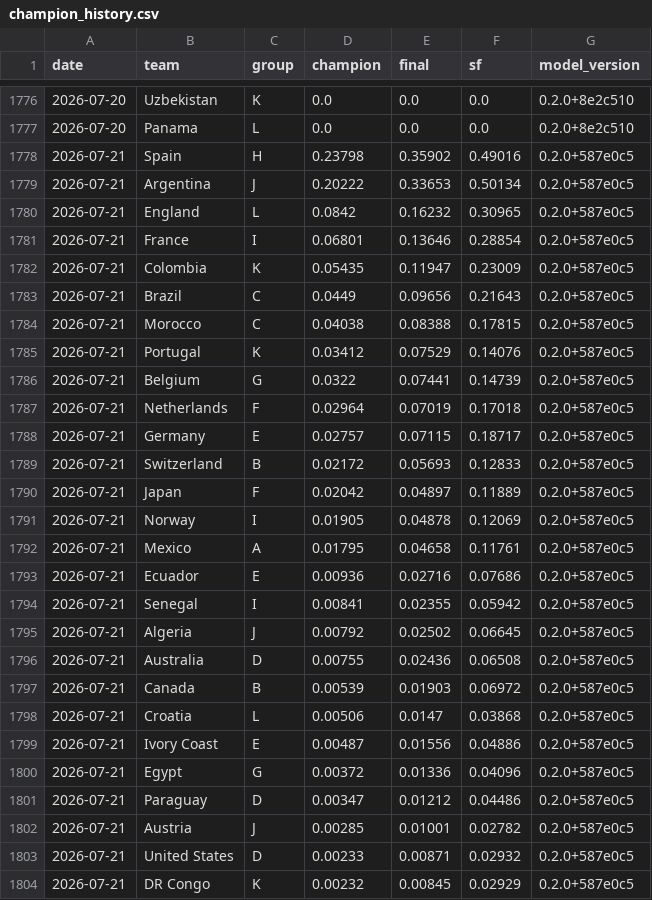
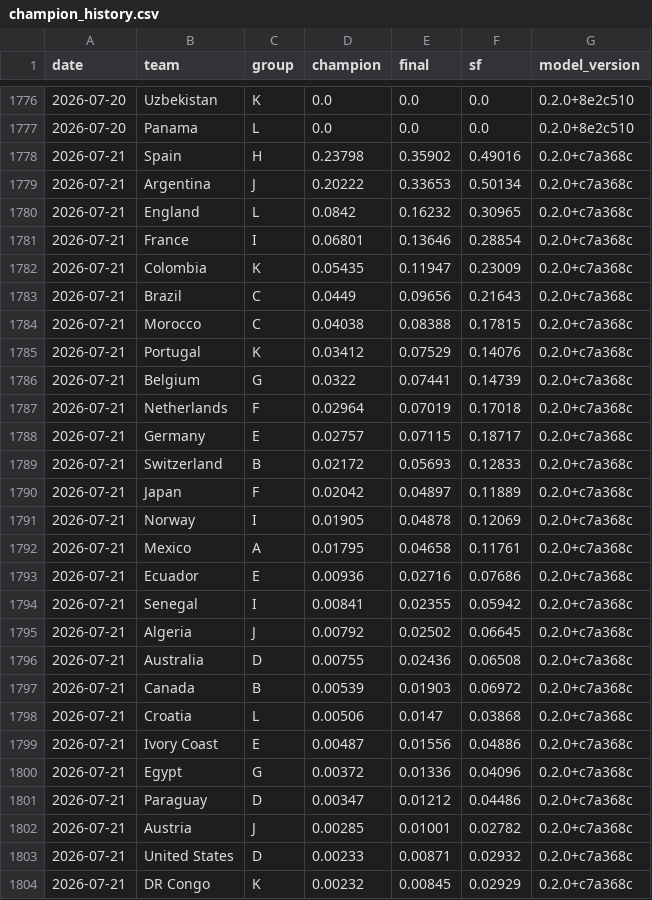
Before and after one commit to jonatyum/mundial-statistic, a CSV file: data/processed/champion_history.csv, drawn as a sheet; only a part is shown, gaps mark what is left out; the diff covers the shown part only.

```diff
--- a/data/processed/champion_history.csv
+++ b/data/processed/champion_history.csv
@@ -1777,28 +1777,28 @@ date,team,group,champion,final,sf,model_version
 2026-07-20,Panama,L,0.0,0.0,0.0,0.2.0+8e2c510
-2026-07-21,Spain,H,0.23798,0.35902,0.49016,0.2.0+587e0c5
-2026-07-21,Argentina,J,0.20222,0.33653,0.50134,0.2.0+587e0c5
-2026-07-21,England,L,0.0842,0.16232,0.30965,0.2.0+587e0c5
-2026-07-21,France,I,0.06801,0.13646,0.28854,0.2.0+587e0c5
-2026-07-21,Colombia,K,0.05435,0.11947,0.23009,0.2.0+587e0c5
-2026-07-21,Brazil,C,0.0449,0.09656,0.21643,0.2.0+587e0c5
-2026-07-21,Morocco,C,0.04038,0.08388,0.17815,0.2.0+587e0c5
-2026-07-21,Portugal,K,0.03412,0.07529,0.14076,0.2.0+587e0c5
-2026-07-21,Belgium,G,0.0322,0.07441,0.14739,0.2.0+587e0c5
-2026-07-21,Netherlands,F,0.02964,0.07019,0.17018,0.2.0+587e0c5
-2026-07-21,Germany,E,0.02757,0.07115,0.18717,0.2.0+587e0c5
-2026-07-21,Switzerland,B,0.02172,0.05693,0.12833,0.2.0+587e0c5
-2026-07-21,Japan,F,0.02042,0.04897,0.11889,0.2.0+587e0c5
-2026-07-21,Norway,I,0.01905,0.04878,0.12069,0.2.0+587e0c5
-2026-07-21,Mexico,A,0.01795,0.04658,0.11761,0.2.0+587e0c5
-2026-07-21,Ecuador,E,0.00936,0.02716,0.07686,0.2.0+587e0c5
-2026-07-21,Senegal,I,0.00841,0.02355,0.05942,0.2.0+587e0c5
-2026-07-21,Algeria,J,0.00792,0.02502,0.06645,0.2.0+587e0c5
-2026-07-21,Australia,D,0.00755,0.02436,0.06508,0.2.0+587e0c5
-2026-07-21,Canada,B,0.00539,0.01903,0.06972,0.2.0+587e0c5
-2026-07-21,Croatia,L,0.00506,0.0147,0.03868,0.2.0+587e0c5
-2026-07-21,Ivory Coast,E,0.00487,0.01556,0.04886,0.2.0+587e0c5
-2026-07-21,Egypt,G,0.00372,0.01336,0.04096,0.2.0+587e0c5
-2026-07-21,Paraguay,D,0.00347,0.01212,0.04486,0.2.0+587e0c5
-2026-07-21,Austria,J,0.00285,0.01001,0.02782,0.2.0+587e0c5
-2026-07-21,United States,D,0.00233,0.00871,0.02932,0.2.0+587e0c5
-2026-07-21,DR Congo,K,0.00232,0.00845,0.02929,0.2.0+587e0c5
+2026-07-21,Spain,H,0.23798,0.35902,0.49016,0.2.0+c7a368c
+2026-07-21,Argentina,J,0.20222,0.33653,0.50134,0.2.0+c7a368c
+2026-07-21,England,L,0.0842,0.16232,0.30965,0.2.0+c7a368c
+2026-07-21,France,I,0.06801,0.13646,0.28854,0.2.0+c7a368c
+2026-07-21,Colombia,K,0.05435,0.11947,0.23009,0.2.0+c7a368c
+2026-07-21,Brazil,C,0.0449,0.09656,0.21643,0.2.0+c7a368c
+2026-07-21,Morocco,C,0.04038,0.08388,0.17815,0.2.0+c7a368c
+2026-07-21,Portugal,K,0.03412,0.07529,0.14076,0.2.0+c7a368c
+2026-07-21,Belgium,G,0.0322,0.07441,0.14739,0.2.0+c7a368c
+2026-07-21,Netherlands,F,0.02964,0.07019,0.17018,0.2.0+c7a368c
+2026-07-21,Germany,E,0.02757,0.07115,0.18717,0.2.0+c7a368c
+2026-07-21,Switzerland,B,0.02172,0.05693,0.12833,0.2.0+c7a368c
+2026-07-21,Japan,F,0.02042,0.04897,0.11889,0.2.0+c7a368c
+2026-07-21,Norway,I,0.01905,0.04878,0.12069,0.2.0+c7a368c
+2026-07-21,Mexico,A,0.01795,0.04658,0.11761,0.2.0+c7a368c
+2026-07-21,Ecuador,E,0.00936,0.02716,0.07686,0.2.0+c7a368c
+2026-07-21,Senegal,I,0.00841,0.02355,0.05942,0.2.0+c7a368c
+2026-07-21,Algeria,J,0.00792,0.02502,0.06645,0.2.0+c7a368c
+2026-07-21,Australia,D,0.00755,0.02436,0.06508,0.2.0+c7a368c
+2026-07-21,Canada,B,0.00539,0.01903,0.06972,0.2.0+c7a368c
+2026-07-21,Croatia,L,0.00506,0.0147,0.03868,0.2.0+c7a368c
+2026-07-21,Ivory Coast,E,0.00487,0.01556,0.04886,0.2.0+c7a368c
+2026-07-21,Egypt,G,0.00372,0.01336,0.04096,0.2.0+c7a368c
+2026-07-21,Paraguay,D,0.00347,0.01212,0.04486,0.2.0+c7a368c
+2026-07-21,Austria,J,0.00285,0.01001,0.02782,0.2.0+c7a368c
+2026-07-21,United States,D,0.00233,0.00871,0.02932,0.2.0+c7a368c
+2026-07-21,DR Congo,K,0.00232,0.00845,0.02929,0.2.0+c7a368c
```
Also changed, not shown: 21 edited cells elsewhere in this file, data/processed/match_forecasts.csv, 2 other files.
